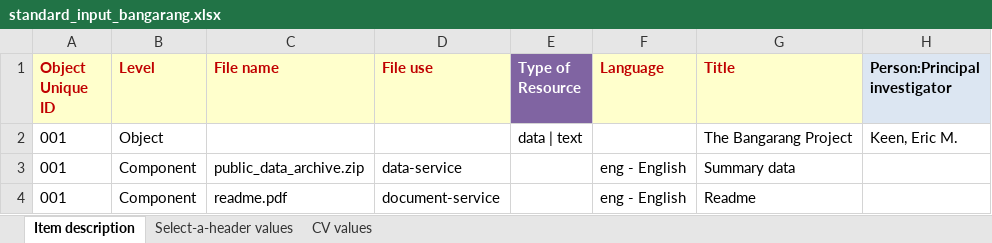
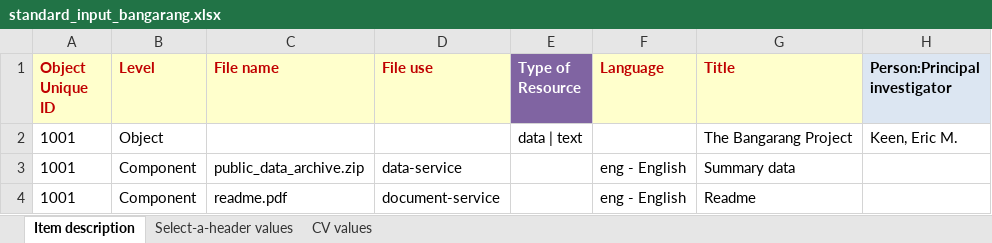
Before and after one commit to remerjohnson/historical-domm, an Excel workbook: bangarang/OLR/standard_input_bangarang.xlsx, sheet Item description, drawn as a sheet; only a part is shown; values as stored, in another font and other column widths than the file's, no borders; the diff names each change by its address in the sheet, - before the commit and + after, or states it on an @@ line.

Commit message:
Changed unique ID, for some reason reporting duplicate object

```diff
--- a/bangarang/OLR/standard_input_bangarang.xlsx (sheet Item description)
+++ b/bangarang/OLR/standard_input_bangarang.xlsx (sheet Item description)
-A2:A4 (Object Unique ID): 001
+A2:A4 (Object Unique ID): 1001
```
